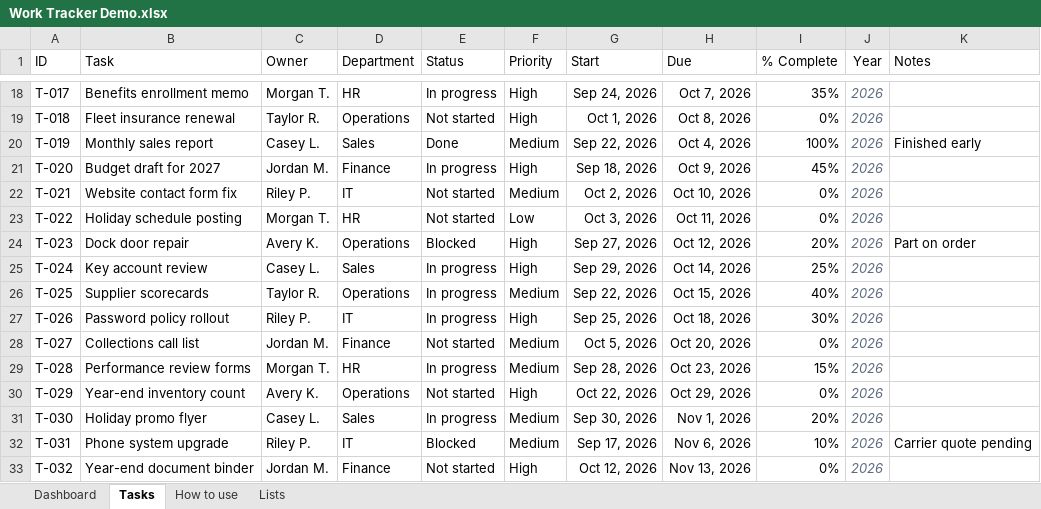
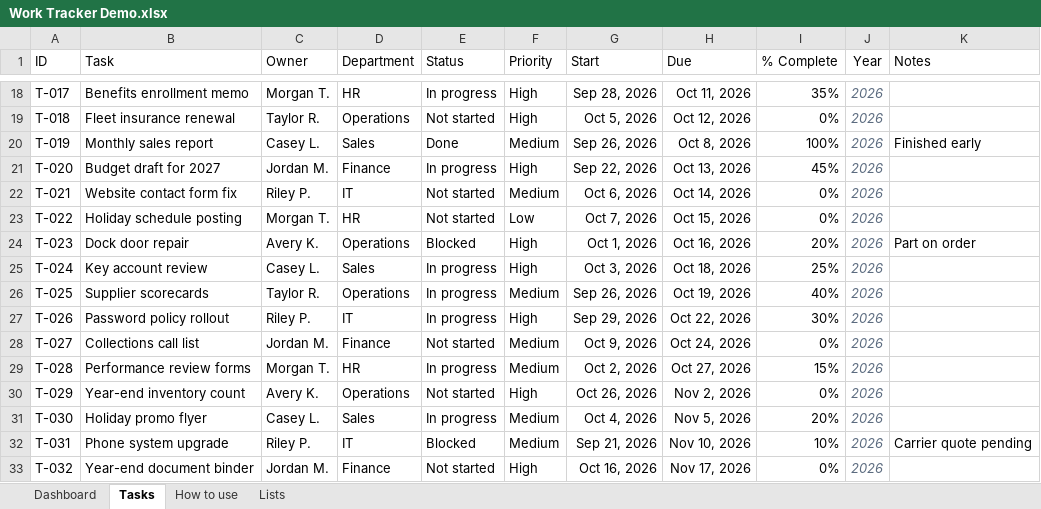
Before and after one commit to AZG-Engineering/azg-portfolio-excel-work-tracker, an Excel workbook: Work Tracker Demo.xlsx, sheet Tasks, drawn as a sheet; only a part is shown, gaps mark what is left out; values as stored, in another font and other column widths than the file's, no borders; conditional formats and table styles not drawn; the diff covers the shown part only; the diff names each change by its address in the sheet, - before the commit and + after, or states it on an @@ line.

```diff
--- a/Work Tracker Demo.xlsx (sheet Tasks)
+++ b/Work Tracker Demo.xlsx (sheet Tasks)
-G18 (Start): Sep 24, 2026
+G18 (Start): Sep 28, 2026
-H18 (Due): Oct 7, 2026
+H18 (Due): Oct 11, 2026
-G19 (Start): Oct 1, 2026
+G19 (Start): Oct 5, 2026
-H19 (Due): Oct 8, 2026
+H19 (Due): Oct 12, 2026
-G20 (Start): Sep 22, 2026
+G20 (Start): Sep 26, 2026
-H20 (Due): Oct 4, 2026
+H20 (Due): Oct 8, 2026
-G21 (Start): Sep 18, 2026
+G21 (Start): Sep 22, 2026
-H21 (Due): Oct 9, 2026
+H21 (Due): Oct 13, 2026
-G22 (Start): Oct 2, 2026
+G22 (Start): Oct 6, 2026
-H22 (Due): Oct 10, 2026
+H22 (Due): Oct 14, 2026
-G23 (Start): Oct 3, 2026
+G23 (Start): Oct 7, 2026
-H23 (Due): Oct 11, 2026
+H23 (Due): Oct 15, 2026
-G24 (Start): Sep 27, 2026
+G24 (Start): Oct 1, 2026
-H24 (Due): Oct 12, 2026
+H24 (Due): Oct 16, 2026
-G25 (Start): Sep 29, 2026
+G25 (Start): Oct 3, 2026
-H25 (Due): Oct 14, 2026
+H25 (Due): Oct 18, 2026
-G26 (Start): Sep 22, 2026
+G26 (Start): Sep 26, 2026
-H26 (Due): Oct 15, 2026
+H26 (Due): Oct 19, 2026
-G27 (Start): Sep 25, 2026
+G27 (Start): Sep 29, 2026
-H27 (Due): Oct 18, 2026
+H27 (Due): Oct 22, 2026
-G28 (Start): Oct 5, 2026
+G28 (Start): Oct 9, 2026
-H28 (Due): Oct 20, 2026
+H28 (Due): Oct 24, 2026
-G29 (Start): Sep 28, 2026
+G29 (Start): Oct 2, 2026
-H29 (Due): Oct 23, 2026
+H29 (Due): Oct 27, 2026
-G30 (Start): Oct 22, 2026
+G30 (Start): Oct 26, 2026
-H30 (Due): Oct 29, 2026
+H30 (Due): Nov 2, 2026
-G31 (Start): Sep 30, 2026
+G31 (Start): Oct 4, 2026
-H31 (Due): Nov 1, 2026
+H31 (Due): Nov 5, 2026
-G32 (Start): Sep 17, 2026
+G32 (Start): Sep 21, 2026
-H32 (Due): Nov 6, 2026
+H32 (Due): Nov 10, 2026
-G33 (Start): Oct 12, 2026
+G33 (Start): Oct 16, 2026
-H33 (Due): Nov 13, 2026
+H33 (Due): Nov 17, 2026
```
Also changed, not shown: 52 edited cells elsewhere in this sheet, sheet Dashboard, sheet Lists, sheet How to use, deliverable/Work Tracker Demo.xlsx, 2 other files.
